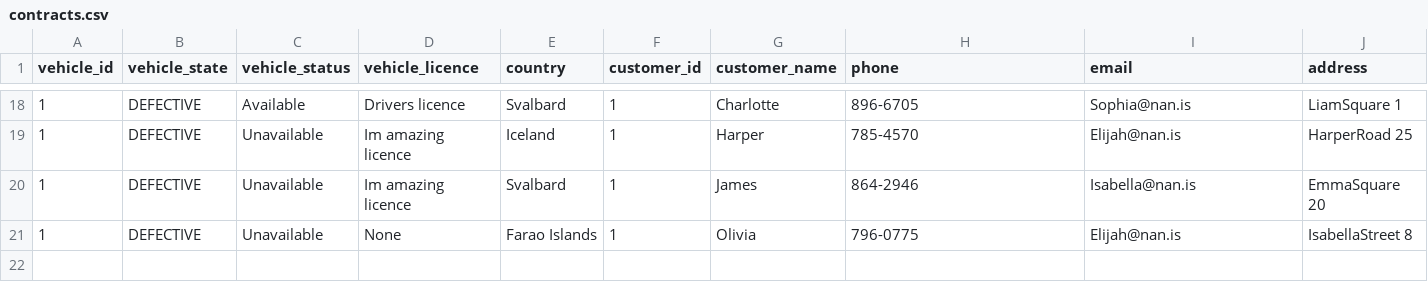
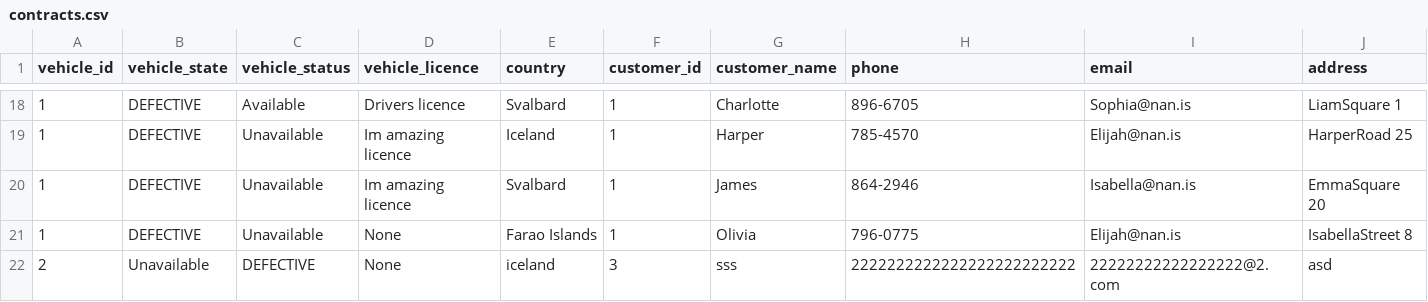
Before and after one commit to stebbilax/-VLN1-2020-H23, a CSV file: src/Data/data/contracts.csv, drawn as a sheet; only a part is shown, gaps mark what is left out; rows hold the shown columns only; the diff names each change by its address in the sheet, - before the commit and + after, or states it on an @@ line.

```diff
--- a/src/Data/data/contracts.csv
+++ b/src/Data/data/contracts.csv
+row 22: 2 | Unavailable | DEFECTIVE | None | iceland | 3 | sss | 2222222222222222222222222 | 22222222222222222@2.com | asd
```
Also changed, not shown: 5 other files.
